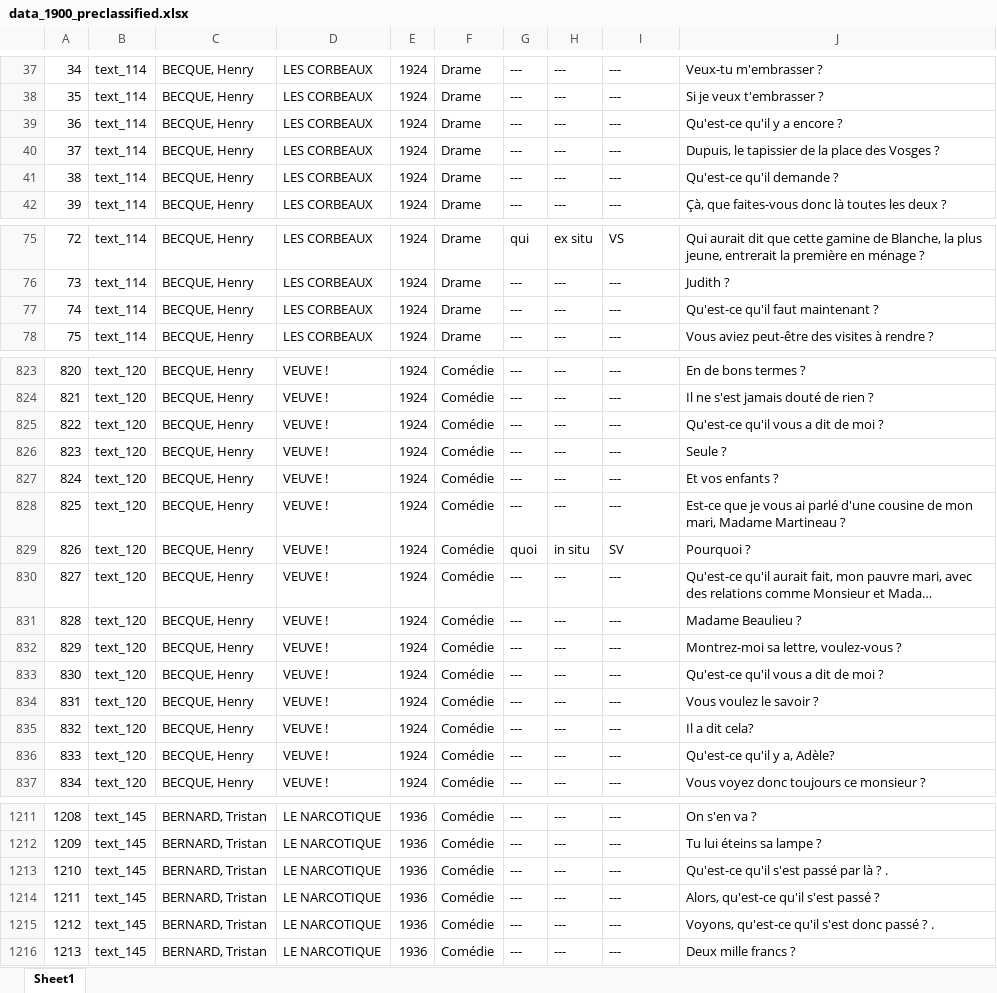
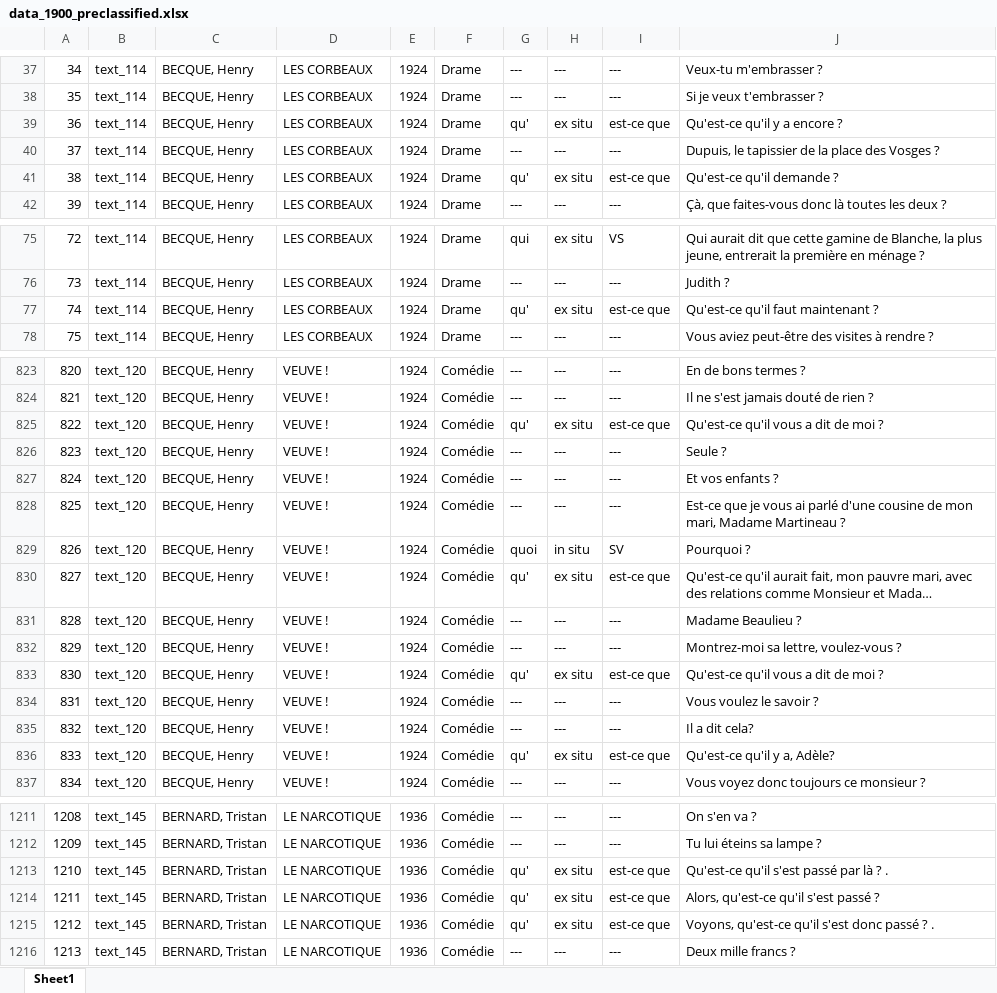
Before and after one commit to CaterinaBi/parameters-corpus-work, an Excel workbook: data/theatre/sorted/1900/data_1900_preclassified.xlsx, sheet Sheet1, drawn as a sheet; only a part is shown, gaps mark what is left out; long unchanged cells end in …; values as stored, in another font and other column widths than the file's, no borders; the diff covers the shown part only; the diff names each change by its address in the sheet, - before the commit and + after, or states it on an @@ line.

```diff
--- a/data/theatre/sorted/1900/data_1900_preclassified.xlsx (sheet Sheet1)
+++ b/data/theatre/sorted/1900/data_1900_preclassified.xlsx (sheet Sheet1)
-G39: ---
+G39: qu'
-H39: ---
+H39: ex situ
-I39: ---
+I39: est-ce que
-G41: ---
+G41: qu'
-H41: ---
+H41: ex situ
-I41: ---
+I41: est-ce que
-G77: ---
+G77: qu'
-H77: ---
+H77: ex situ
-I77: ---
+I77: est-ce que
-G825: ---
+G825: qu'
-H825: ---
+H825: ex situ
-I825: ---
+I825: est-ce que
-G830: ---
+G830: qu'
-H830: ---
+H830: ex situ
-I830: ---
+I830: est-ce que
-G833: ---
+G833: qu'
-H833: ---
+H833: ex situ
-I833: ---
+I833: est-ce que
-G836: ---
+G836: qu'
-H836: ---
+H836: ex situ
-I836: ---
+I836: est-ce que
-G1213:G1215: ---
+G1213:G1215: qu'
-H1213:H1215: ---
+H1213:H1215: ex situ
-I1213:I1215: ---
+I1213:I1215: est-ce que
```
Also changed, not shown: 153 edited cells elsewhere in this sheet, 2 other files.
